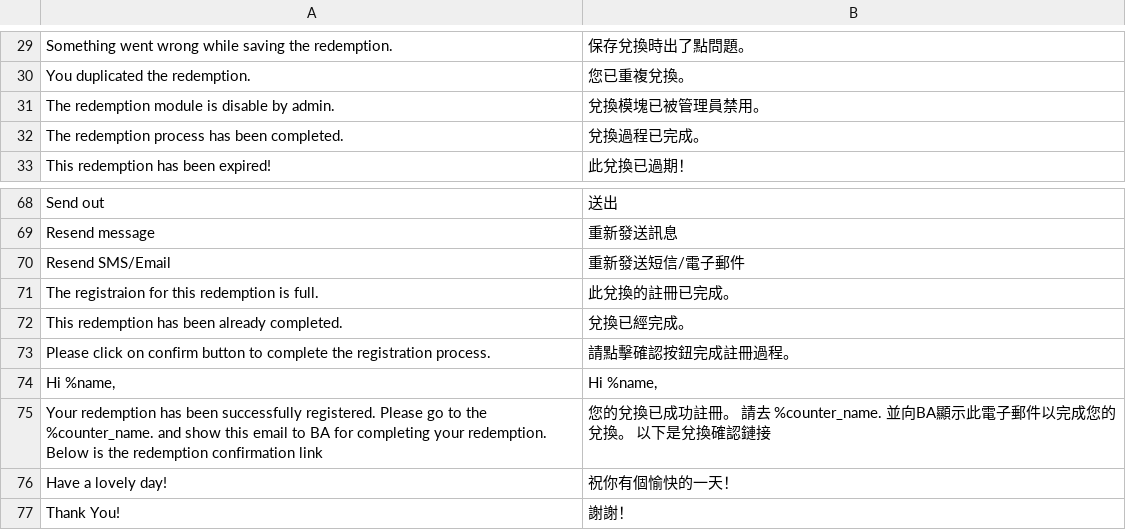
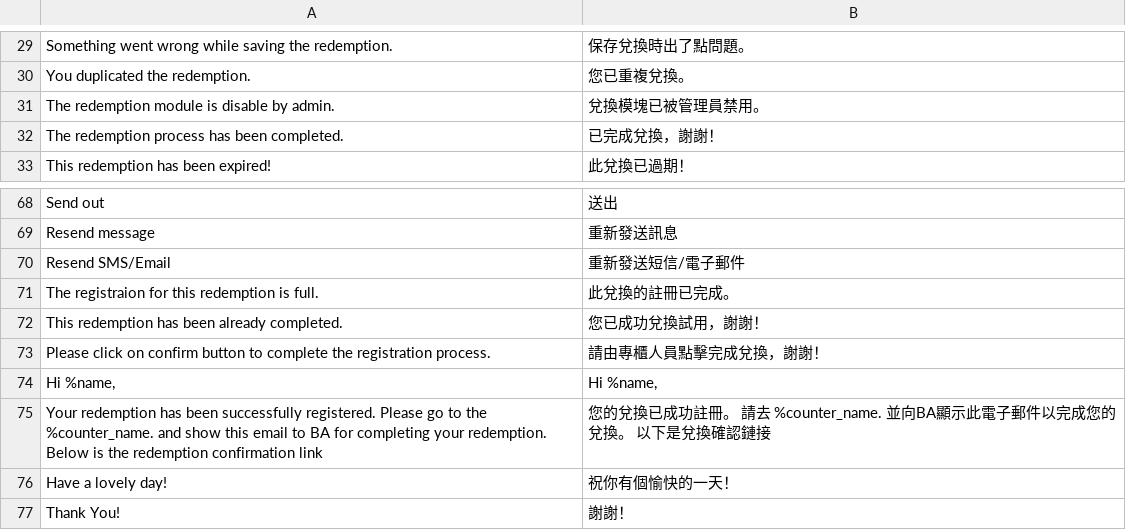
Before and after one commit to congvt305/staging-twap, a CSV file: app/code/Eguana/Redemption/i18n/zh_Hant_TW.csv, drawn as a sheet; only a part is shown, gaps mark what is left out; the diff names each change by its address in the sheet, - before the commit and + after, or states it on an @@ line.

Commit message:
Redemption translate

```diff
--- a/app/code/Eguana/Redemption/i18n/zh_Hant_TW.csv
+++ b/app/code/Eguana/Redemption/i18n/zh_Hant_TW.csv
-B32: 兌換過程已完成。
+B32: 已完成兌換，謝謝！
-B72: 兌換已經完成。
+B72: 您已成功兌換試用，謝謝！
-B73: 請點擊確認按鈕完成註冊過程。
+B73: 請由專櫃人員點擊完成兌換，謝謝！
```
